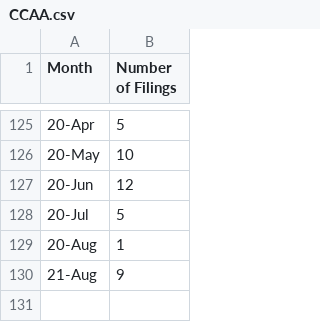
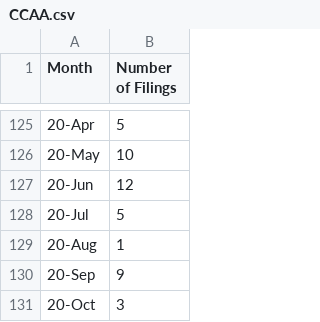
Before and after one commit to cdhoweinstitute/COVID-Canada, a CSV file: CCAA.csv, drawn as a sheet; only a part is shown, gaps mark what is left out.

```diff
--- a/CCAA.csv
+++ b/CCAA.csv
@@ -129,2 +129,3 @@
 20-Aug,1
-21-Aug,9
+20-Sep,9
+20-Oct,3
```
Also changed, not shown: CEWS_Applications.csv, CEWS_Workers.csv, 3 other files.
